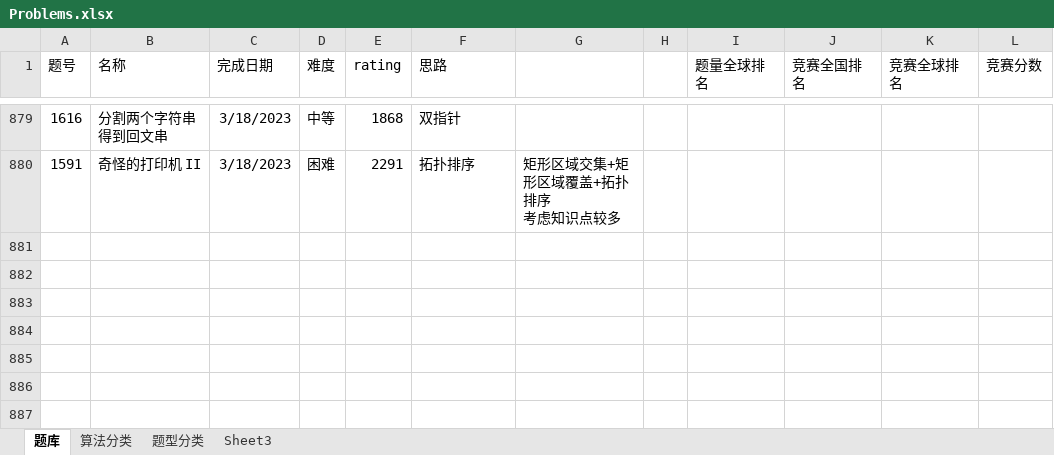
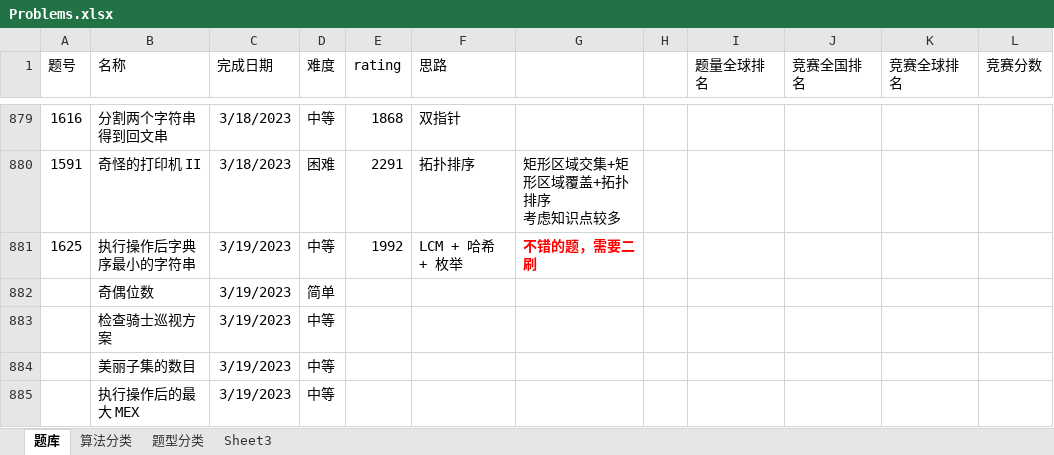
Before and after one commit to wangsun39/leetcode, an Excel workbook: Problems.xlsx, sheet 题库, drawn as a sheet; only a part is shown, gaps mark what is left out; values as stored, in another font and other column widths than the file's, no borders; charts and pictures not drawn; the diff names each change by its address in the sheet, - before the commit and + after, or states it on an @@ line.

Commit message:
add daily problem 2023/3/19

```diff
--- a/Problems.xlsx (sheet 题库)
+++ b/Problems.xlsx (sheet 题库)
+row 881: 1625 | 执行操作后字典序最小的字符串 | 3/19/2023 | 中等 | 1992 | LCM + 哈希 + 枚举 | 不错的题，需要二刷
+row 882:  | 奇偶位数 | 3/19/2023 | 简单
+row 883:  | 检查骑士巡视方案 | 3/19/2023 | 中等
+row 884:  | 美丽子集的数目 | 3/19/2023 | 中等
+row 885:  | 执行操作后的最大 MEX | 3/19/2023 | 中等
```
Also changed, not shown: 5 other files.
